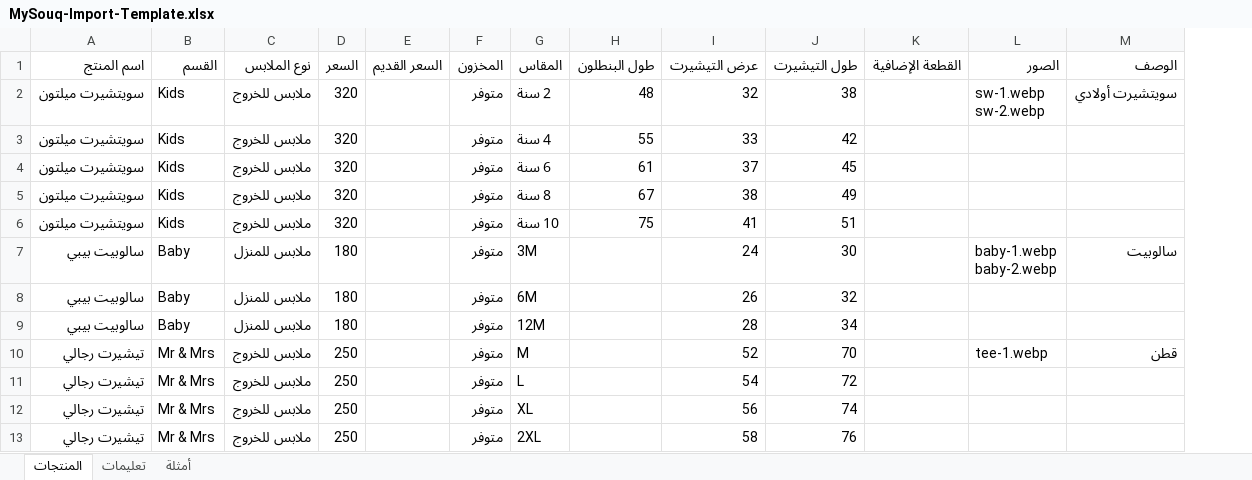
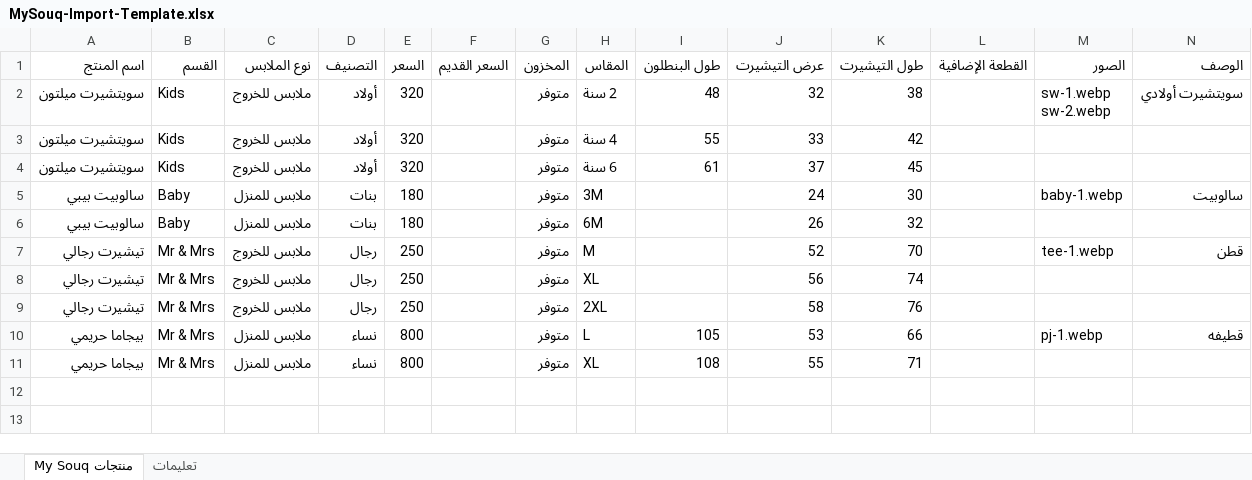
Before and after one commit to souq-elektroni/My-Souq.github.io, an Excel workbook: admin/MySouq-Import-Template.xlsx, sheet منتجات My Souq, drawn as a sheet; values as stored, in another font and other column widths than the file's, no cell formats; removed rows and columns are numbered as before the commit, all else as after; ↵ is a line break in a cell; the diff names each change by its address in the sheet, - before the commit and + after, or states it on an @@ line.

```diff
--- a/admin/MySouq-Import-Template.xlsx (sheet منتجات My Souq)
+++ b/admin/MySouq-Import-Template.xlsx (sheet منتجات My Souq)
-sheet tab: المنتجات
+sheet tab: منتجات My Souq
-sheet tab: أمثلة
+column D (التصنيف), rows 2-9: أولاد | أولاد | أولاد | بنات | بنات | رجال | رجال | رجال
-row 5: سويتشيرت ميلتون | Kids | ملابس للخروج | 320 |  | متوفر | 8 سنة | 67 | 38 | 49
-row 6: سويتشيرت ميلتون | Kids | ملابس للخروج | 320 |  | متوفر | 10 سنة | 75 | 41 | 51
-M5 (الصور): baby-1.webp ↵ baby-2.webp
+M5 (الصور): baby-1.webp
-row 9: سالوبيت بيبي | Baby | ملابس للمنزل | 180 |  | متوفر | 12M |  | 28 | 34
-row 11: تيشيرت رجالي | Mr & Mrs | ملابس للخروج | 250 |  | متوفر | L |  | 54 | 72
+row 10: بيجاما حريمي | Mr & Mrs | ملابس للمنزل | نساء | 800 |  | متوفر | L | 105 | 53 | 66 |  | pj-1.webp | قطيفه
+row 11: بيجاما حريمي | Mr & Mrs | ملابس للمنزل | نساء | 800 |  | متوفر | XL | 108 | 55 | 71
```
Also changed, not shown: sheet تعليمات, cell formats, 5 other files.
